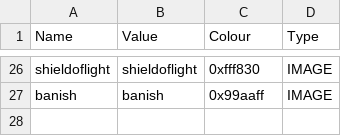
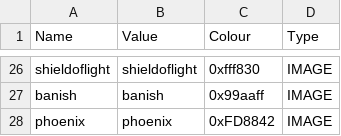
Before and after one commit to JuniorUdale/MoreFluff, a CSV file: _append/data/text/symbols.csv, drawn as a sheet; only a part is shown, gaps mark what is left out.

```diff
--- a/_append/data/text/symbols.csv
+++ b/_append/data/text/symbols.csv
@@ -27 +27,2 @@ shieldoflight,shieldoflight,0xfff830,IMAGE
 banish,banish,0x99aaff,IMAGE
+phoenix,phoenix,0xFD8842,IMAGE
```
Also changed, not shown: _append/data/text/skills.csv, _append/data/text/statuseffects.csv, 3 other files.
